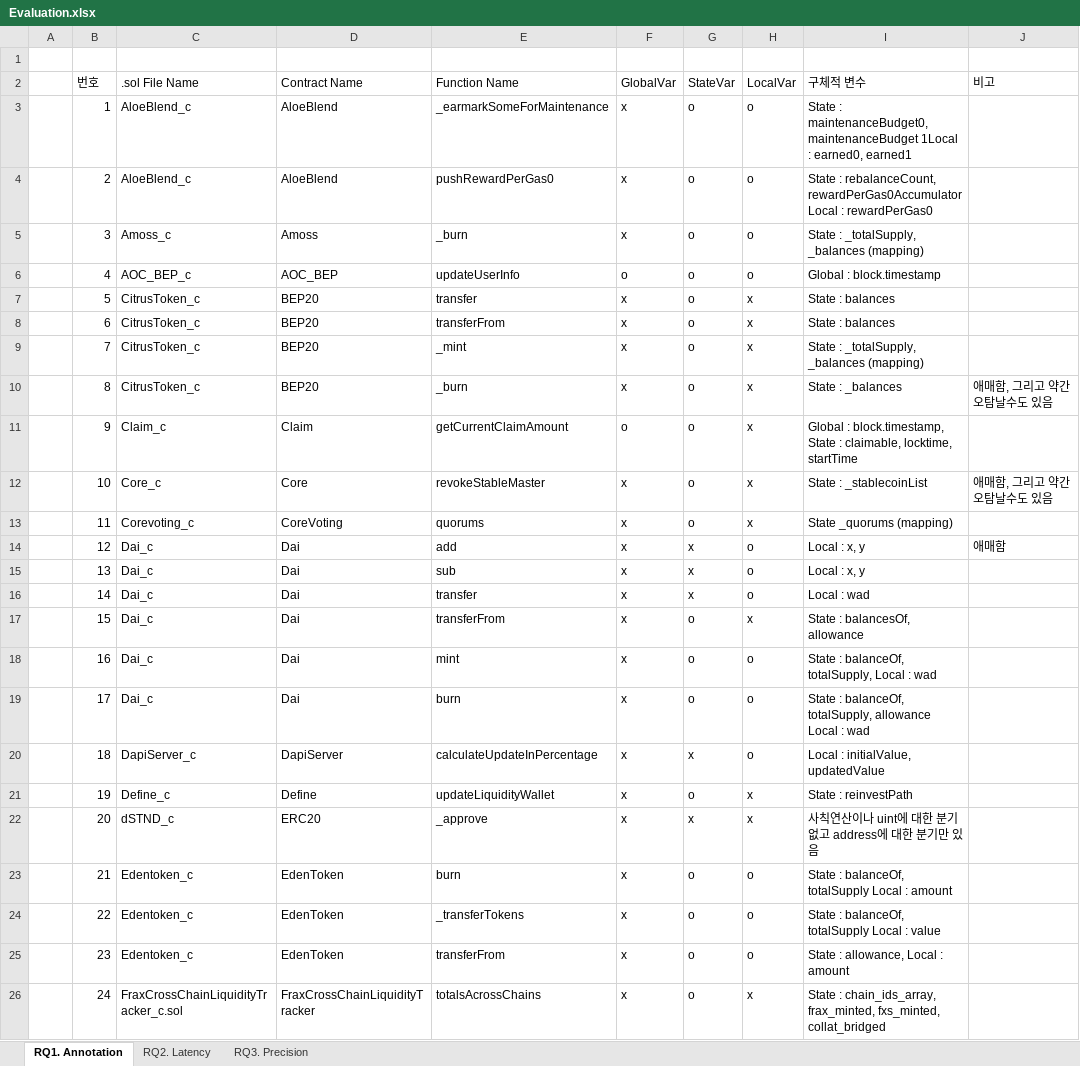
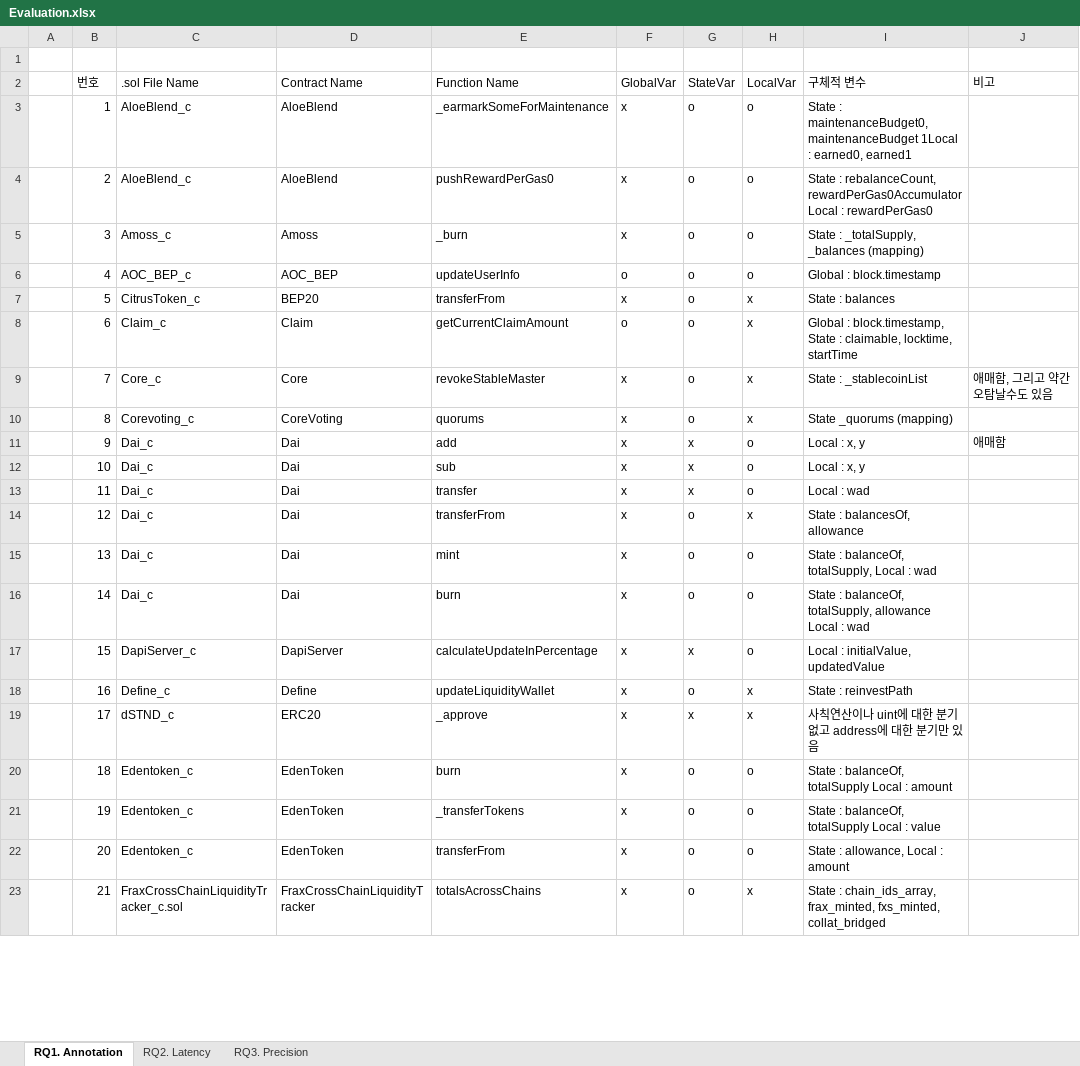
Before and after one commit to iwwyou/SolDebug, an Excel workbook: dataset/Evaluation.xlsx, sheet RQ1. Annotation, drawn as a sheet; only a part is shown; values as stored, in another font and other column widths than the file's, no borders; removed rows and columns are numbered as before the commit, all else as after; the diff covers the shown part only; the diff names each change by its address in the sheet, - before the commit and + after, or states it on an @@ line.

```diff
--- a/dataset/Evaluation.xlsx (sheet RQ1. Annotation)
+++ b/dataset/Evaluation.xlsx (sheet RQ1. Annotation)
-E7 (Function Name): transfer
+E7 (Function Name): transferFrom
-C8 (.sol File Name): CitrusToken_c
+C8 (.sol File Name): Claim_c
-D8 (Contract Name): BEP20
+D8 (Contract Name): Claim
-E8 (Function Name): transferFrom
+E8 (Function Name): getCurrentClaimAmount
-F8 (GlobalVar): x
+F8 (GlobalVar): o
-I8 (구체적 변수): State : balances
+I8 (구체적 변수): Global : block.timestamp, State : claimable, locktime, startTime
-C9 (.sol File Name): CitrusToken_c
+C9 (.sol File Name): Core_c
-D9 (Contract Name): BEP20
+D9 (Contract Name): Core
-E9 (Function Name): _mint
+E9 (Function Name): revokeStableMaster
-I9 (구체적 변수): State : _totalSupply, _balances (mapping)
+I9 (구체적 변수): State : _stablecoinList
-J9 (비고): (empty)
+J9 (비고): 애매함, 그리고 약간 오탐날수도 있음
-C10 (.sol File Name): CitrusToken_c
+C10 (.sol File Name): Corevoting_c
-D10 (Contract Name): BEP20
+D10 (Contract Name): CoreVoting
-E10 (Function Name): _burn
+E10 (Function Name): quorums
-I10 (구체적 변수): State : _balances
+I10 (구체적 변수): State _quorums (mapping)
-J10 (비고): 애매함, 그리고 약간 오탐날수도 있음
+J10 (비고): (empty)
-row 11:  | 9 | Claim_c | Claim | getCurrentClaimAmount | o | o | x | Global : block.timestamp, State : claimable, locktime, startTime
-row 12:  | 10 | Core_c | Core | revokeStableMaster | x | o | x | State : _stablecoinList | 애매함, 그리고 약간 오탐날수도 있음
-row 13:  | 11 | Corevoting_c | CoreVoting | quorums | x | o | x | State _quorums (mapping)
-B11 (번호): 12
+B11 (번호): 9
-B12 (번호): 13
+B12 (번호): 10
-B13 (번호): 14
+B13 (번호): 11
-B14 (번호): 15
+B14 (번호): 12
-B15 (번호): 16
+B15 (번호): 13
-B16 (번호): 17
+B16 (번호): 14
-B17 (번호): 18
+B17 (번호): 15
-B18 (번호): 19
+B18 (번호): 16
-B19 (번호): 20
+B19 (번호): 17
-B20 (번호): 21
+B20 (번호): 18
-B21 (번호): 22
+B21 (번호): 19
-B22 (번호): 23
+B22 (번호): 20
-B23 (번호): 24
+B23 (번호): 21
```
Also changed, not shown: 3 added rows and 8 edited cells elsewhere in this sheet, 5 other files.
